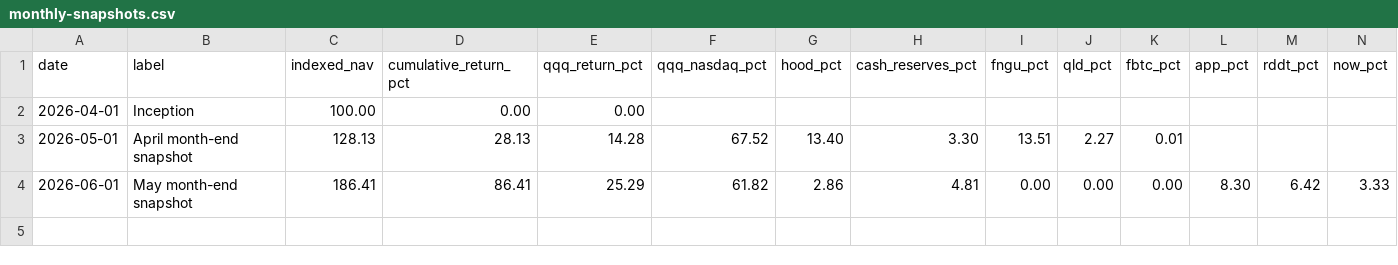
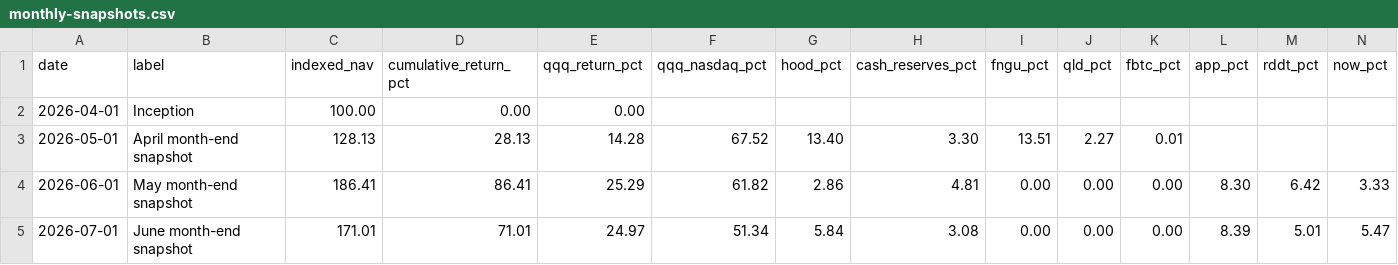
Before and after one commit to nianliu-tech/frontier-intelligence-capital, a CSV file: data/performance/monthly-snapshots.csv, drawn as a sheet; only a part is shown; rows hold the shown columns only; the diff names each change by its address in the sheet, - before the commit and + after, or states it on an @@ line.

```diff
--- a/data/performance/monthly-snapshots.csv
+++ b/data/performance/monthly-snapshots.csv
+row 5: 2026-07-01 | June month-end snapshot | 171.01 | 71.01 | 24.97 | 51.34 | 5.84 | 3.08 | 0.00 | 0.00 | 0.00 | 8.39 | 5.01 | 5.47
```
Also changed, not shown: 4 other files.
